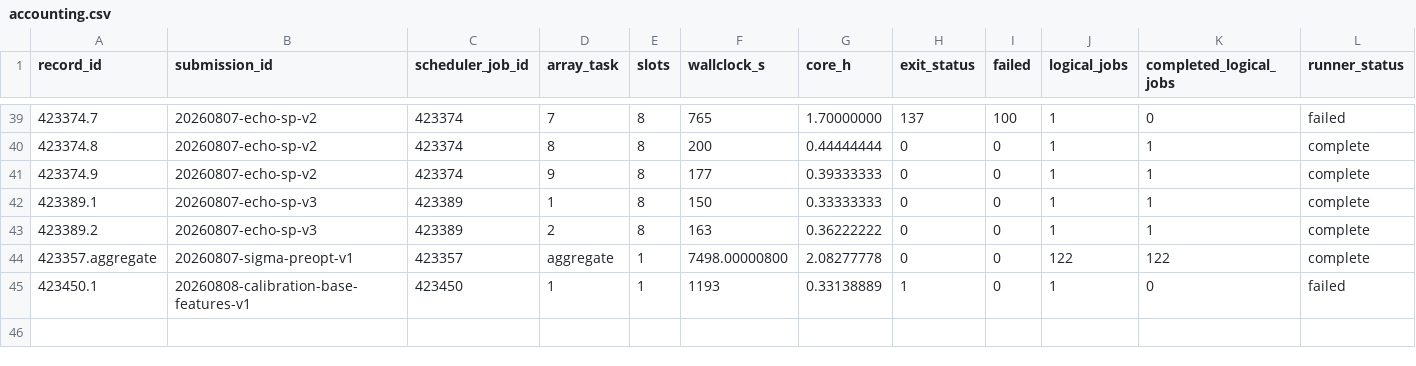
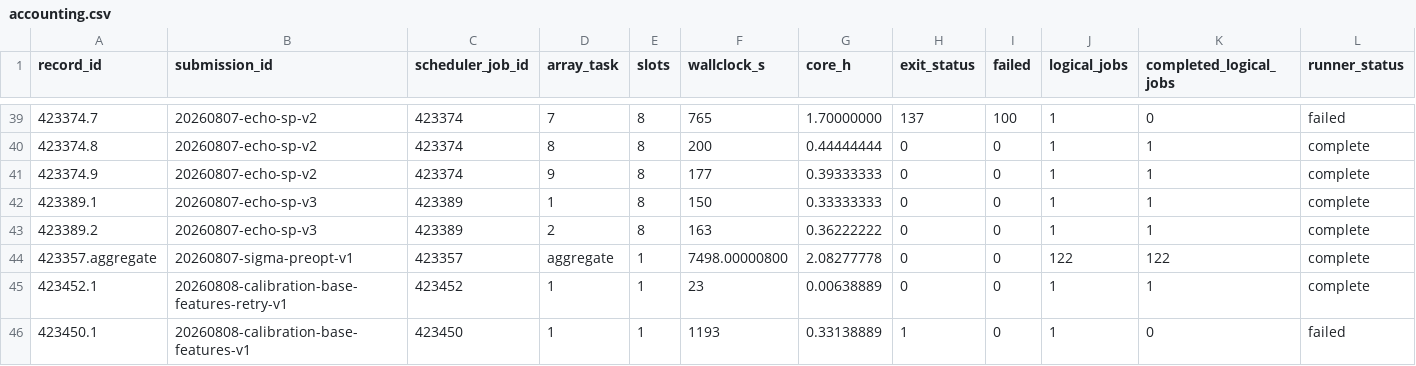
Before and after one commit to Caesiumatic/jhtvs_ft0806, a CSV file: data/resolved/accounting.csv, drawn as a sheet; only a part is shown, gaps mark what is left out; rows hold the shown columns only; the diff names each change by its address in the sheet, - before the commit and + after, or states it on an @@ line.

```diff
--- a/data/resolved/accounting.csv
+++ b/data/resolved/accounting.csv
+row 45: 423452.1 | 20260808-calibration-base-features-retry-v1 | 423452 | 1 | 1 | 23 | 0.00638889 | 0 | 0 | 1 | 1 | complete
```
Also changed, not shown: data/resolved/submission_ledger.csv, 3 other files.
